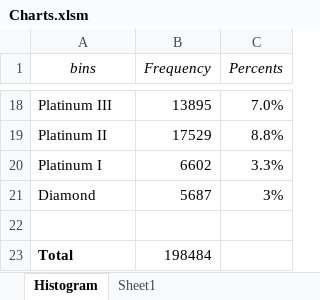
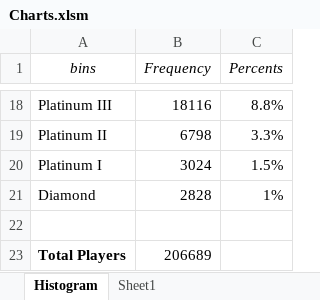
Before and after one commit to kstaples1/IS834, an Excel workbook: DataScrape/Charts.xlsm, sheet Histogram, drawn as a sheet; only a part is shown, gaps mark what is left out; values as stored, in another font and other column widths than the file's, no borders; charts and pictures not drawn; removed rows and columns are numbered as before the commit, all else as after; the diff covers the shown part only; the diff names each change by its address in the sheet, - before the commit and + after, or states it on an @@ line.

```diff
--- a/DataScrape/Charts.xlsm (sheet Histogram)
+++ b/DataScrape/Charts.xlsm (sheet Histogram)
-B18 (Frequency): 13895
+B18 (Frequency): 18116
-C18 (Percents): 7.0%
+C18 (Percents): 8.8%
-B19 (Frequency): 17529
+B19 (Frequency): 6798
-C19 (Percents): 8.8%
+C19 (Percents): 3.3%
-B20 (Frequency): 6602
+B20 (Frequency): 3024
-C20 (Percents): 3.3%
+C20 (Percents): 1.5%
-B21 (Frequency): 5687
+B21 (Frequency): 2828
-C21 (Percents): 3%
+C21 (Percents): 1%
-row 23: Total | 198484
+row 23: Total Players | 206689
```
Also changed, not shown: 32 edited cells elsewhere in this sheet, sheet Sheet1, formulas that keep their value, charts or pictures, 7 other files.
